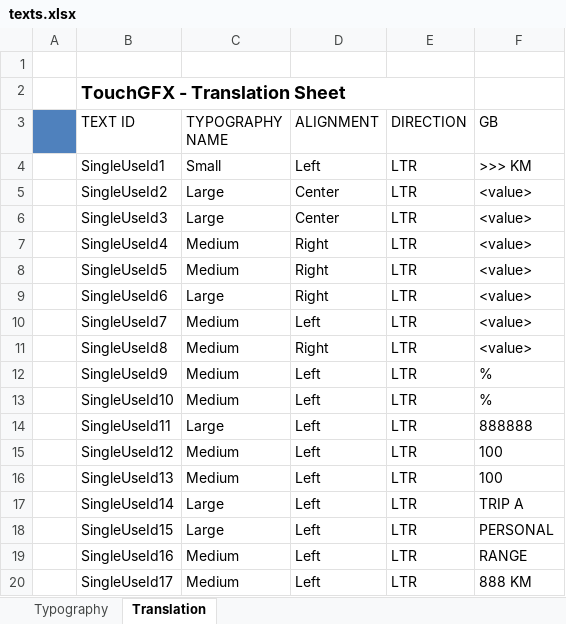
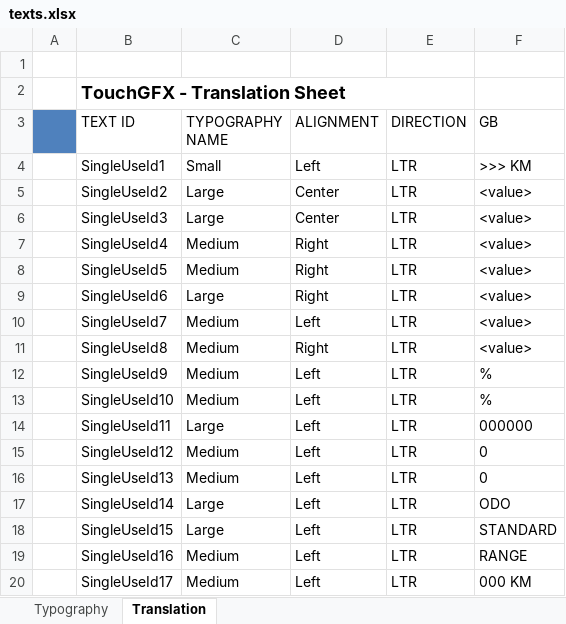
Before and after one commit to pudjamansyurin/gen-speedo, an Excel workbook: HMI-APP/TouchGFX/assets/texts/texts.xlsx, sheet Translation, drawn as a sheet; values as stored, in another font and other column widths than the file's, no borders; the diff names each change by its address in the sheet, - before the commit and + after, or states it on an @@ line.

```diff
--- a/HMI-APP/TouchGFX/assets/texts/texts.xlsx (sheet Translation)
+++ b/HMI-APP/TouchGFX/assets/texts/texts.xlsx (sheet Translation)
-F14 (GB): 888888
+F14 (GB): 000000
-F15:F16 (GB): 100
+F15:F16 (GB): 0
-F17 (GB): TRIP A
+F17 (GB): ODO
-F18 (GB): PERSONAL
+F18 (GB): STANDARD
-F20 (GB): 888 KM
+F20 (GB): 000 KM
```
Also changed, not shown: sheet Typography, 32 other files.
